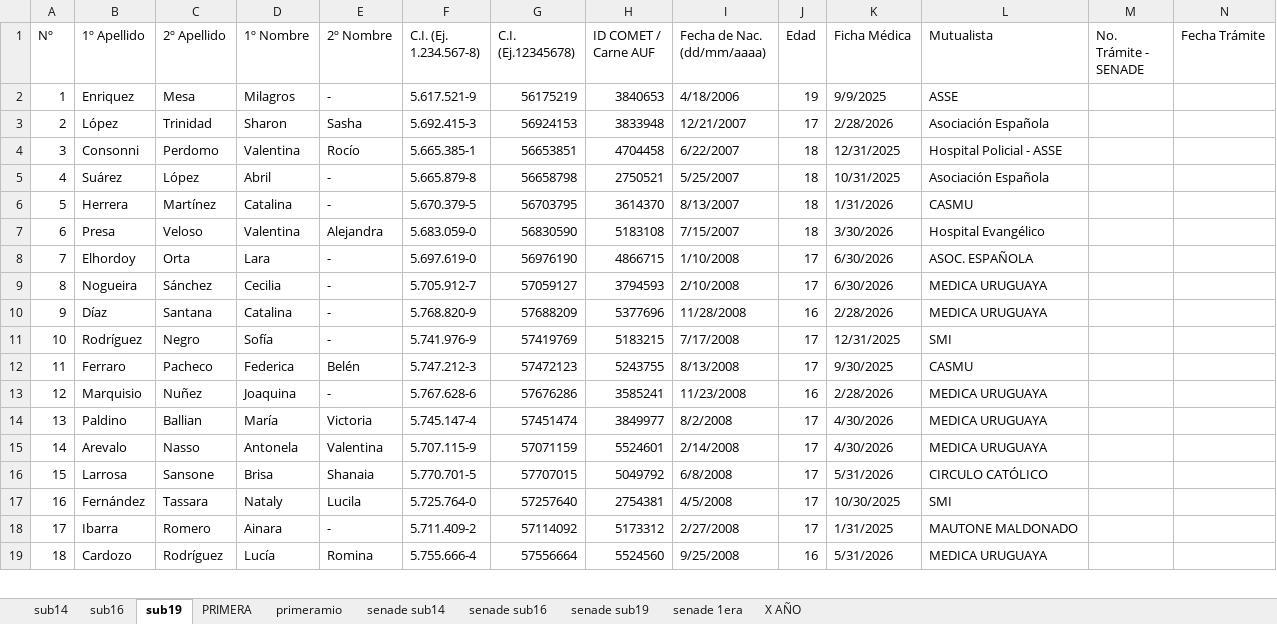
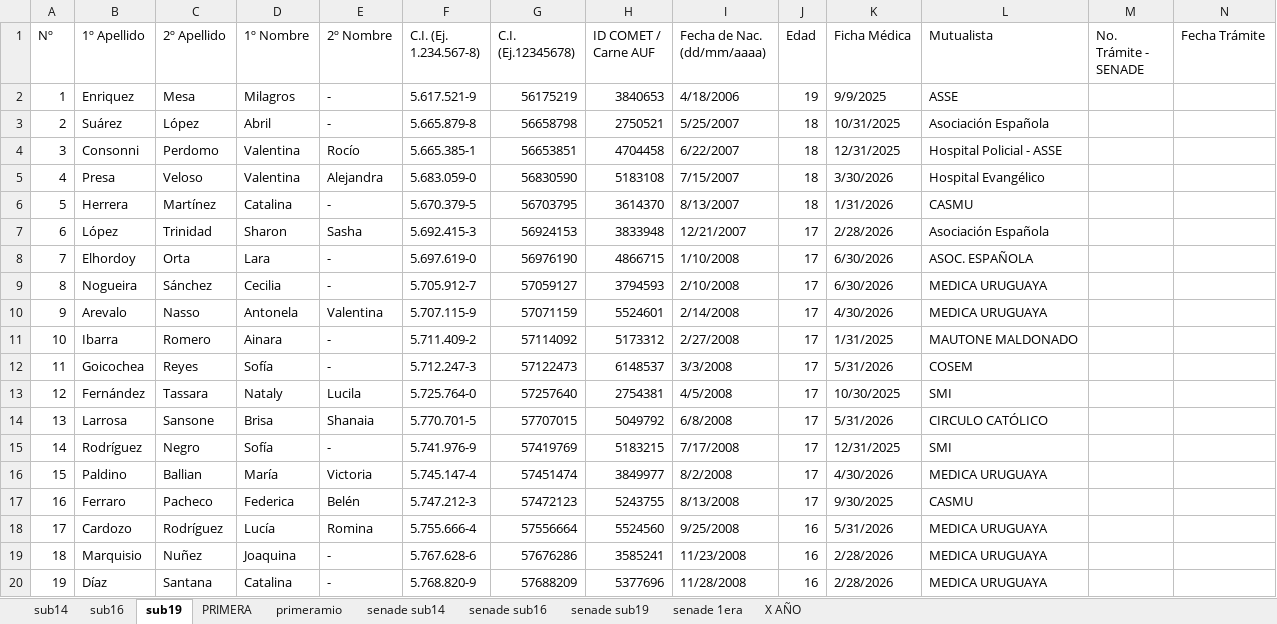
Before and after one commit to moriaaresburgos/liverpoolfemenino, an Excel workbook: docs/imagenes/Adm AUF 2025.xlsx, sheet sub19, drawn as a sheet; only a part is shown; values as stored, in another font and other column widths than the file's, no cell formats; removed rows and columns are numbered as before the commit, all else as after; the diff covers the shown part only; the diff names each change by its address in the sheet, - before the commit and + after, or states it on an @@ line.

Commit message:
Add files via upload

```diff
--- a/docs/imagenes/Adm AUF 2025.xlsx (sheet sub19)
+++ b/docs/imagenes/Adm AUF 2025.xlsx (sheet sub19)
-row 3: 2 | López | Trinidad | Sharon | Sasha | 5.692.415-3 | 56924153 | 3833948 | 12/21/2007 | 17 | 2/28/2026 | Asociación Española
+row 3: 2 | Suárez | López | Abril | - | 5.665.879-8 | 56658798 | 2750521 | 5/25/2007 | 18 | 10/31/2025 | Asociación Española
-row 5: 4 | Suárez | López | Abril | - | 5.665.879-8 | 56658798 | 2750521 | 5/25/2007 | 18 | 10/31/2025 | Asociación Española
+row 5: 4 | Presa | Veloso | Valentina | Alejandra | 5.683.059-0 | 56830590 | 5183108 | 7/15/2007 | 18 | 3/30/2026 | Hospital Evangélico
-row 7: 6 | Presa | Veloso | Valentina | Alejandra | 5.683.059-0 | 56830590 | 5183108 | 7/15/2007 | 18 | 3/30/2026 | Hospital Evangélico
+row 7: 6 | López | Trinidad | Sharon | Sasha | 5.692.415-3 | 56924153 | 3833948 | 12/21/2007 | 17 | 2/28/2026 | Asociación Española
-row 10: 9 | Díaz | Santana | Catalina | - | 5.768.820-9 | 57688209 | 5377696 | 11/28/2008 | 16 | 2/28/2026 | MEDICA URUGUAYA
-row 11: 10 | Rodríguez | Negro | Sofía | - | 5.741.976-9 | 57419769 | 5183215 | 7/17/2008 | 17 | 12/31/2025 | SMI
-row 12: 11 | Ferraro | Pacheco | Federica | Belén | 5.747.212-3 | 57472123 | 5243755 | 8/13/2008 | 17 | 9/30/2025 | CASMU
-row 13: 12 | Marquisio | Nuñez | Joaquina | - | 5.767.628-6 | 57676286 | 3585241 | 11/23/2008 | 16 | 2/28/2026 | MEDICA URUGUAYA
-row 14: 13 | Paldino | Ballian | María | Victoria | 5.745.147-4 | 57451474 | 3849977 | 8/2/2008 | 17 | 4/30/2026 | MEDICA URUGUAYA
-A10 (Nº): 14
+A10 (Nº): 9
-row 16: 15 | Larrosa | Sansone | Brisa | Shanaia | 5.770.701-5 | 57707015 | 5049792 | 6/8/2008 | 17 | 5/31/2026 | CIRCULO CATÓLICO
-row 17: 16 | Fernández | Tassara | Nataly | Lucila | 5.725.764-0 | 57257640 | 2754381 | 4/5/2008 | 17 | 10/30/2025 | SMI
-A11 (Nº): 17
+A11 (Nº): 10
+row 12: 11 | Goicochea | Reyes | Sofía | - | 5.712.247-3 | 57122473 | 6148537 | 3/3/2008 | 17 | 5/31/2026 | COSEM
+row 13: 12 | Fernández | Tassara | Nataly | Lucila | 5.725.764-0 | 57257640 | 2754381 | 4/5/2008 | 17 | 10/30/2025 | SMI
+row 14: 13 | Larrosa | Sansone | Brisa | Shanaia | 5.770.701-5 | 57707015 | 5049792 | 6/8/2008 | 17 | 5/31/2026 | CIRCULO CATÓLICO
+row 15: 14 | Rodríguez | Negro | Sofía | - | 5.741.976-9 | 57419769 | 5183215 | 7/17/2008 | 17 | 12/31/2025 | SMI
+row 16: 15 | Paldino | Ballian | María | Victoria | 5.745.147-4 | 57451474 | 3849977 | 8/2/2008 | 17 | 4/30/2026 | MEDICA URUGUAYA
+row 17: 16 | Ferraro | Pacheco | Federica | Belén | 5.747.212-3 | 57472123 | 5243755 | 8/13/2008 | 17 | 9/30/2025 | CASMU
-A18 (Nº): 18
+A18 (Nº): 17
+row 19: 18 | Marquisio | Nuñez | Joaquina | - | 5.767.628-6 | 57676286 | 3585241 | 11/23/2008 | 16 | 2/28/2026 | MEDICA URUGUAYA
+row 20: 19 | Díaz | Santana | Catalina | - | 5.768.820-9 | 57688209 | 5377696 | 11/28/2008 | 16 | 2/28/2026 | MEDICA URUGUAYA
```
Also changed, not shown: 4 added rows, 5 removed rows and 5 edited cells elsewhere in this sheet, sheet sub16, sheet sub14, cell formats, formulas that keep their value.
